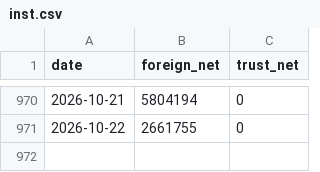
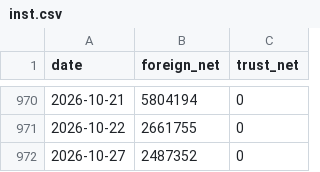
Before and after one commit to SimonNien2004/Stock00919, a CSV file: data/raw/inst.csv, drawn as a sheet; only a part is shown, gaps mark what is left out.

```diff
--- a/data/raw/inst.csv
+++ b/data/raw/inst.csv
@@ -971 +971,2 @@ date,foreign_net,trust_net
 2026-10-22,2661755,0
+2026-10-27,2487352,0
```
Also changed, not shown: data/predictions.csv, data/raw/price.csv, 6 other files.
